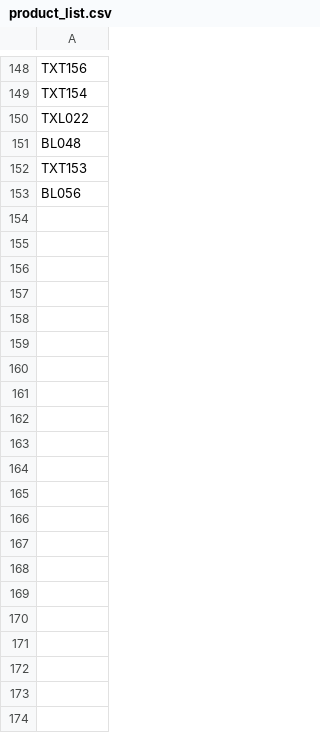
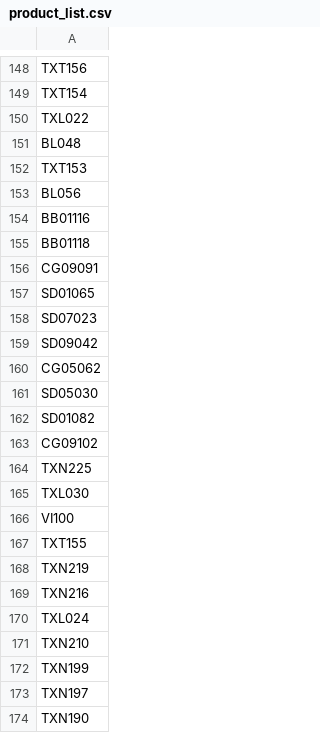
Before and after one commit to toanngojuno/automation, a CSV file: src/lazada/product_list.csv, drawn as a sheet; only a part is shown, gaps mark what is left out; the diff names each change by its address in the sheet, - before the commit and + after, or states it on an @@ line.

```diff
--- a/src/lazada/product_list.csv
+++ b/src/lazada/product_list.csv
+row 154: BB01116
+row 155: BB01118
+row 156: CG09091
+row 157: SD01065
+row 158: SD07023
+row 159: SD09042
+row 160: CG05062
+row 161: SD05030
+row 162: SD01082
+row 163: CG09102
+row 164: TXN225
+row 165: TXL030
+row 166: VI100
+row 167: TXT155
+row 168: TXN219
+row 169: TXN216
+row 170: TXL024
+row 171: TXN210
+row 172: TXN199
+row 173: TXN197
+row 174: TXN190
```
Also changed, not shown: 15 other files.
